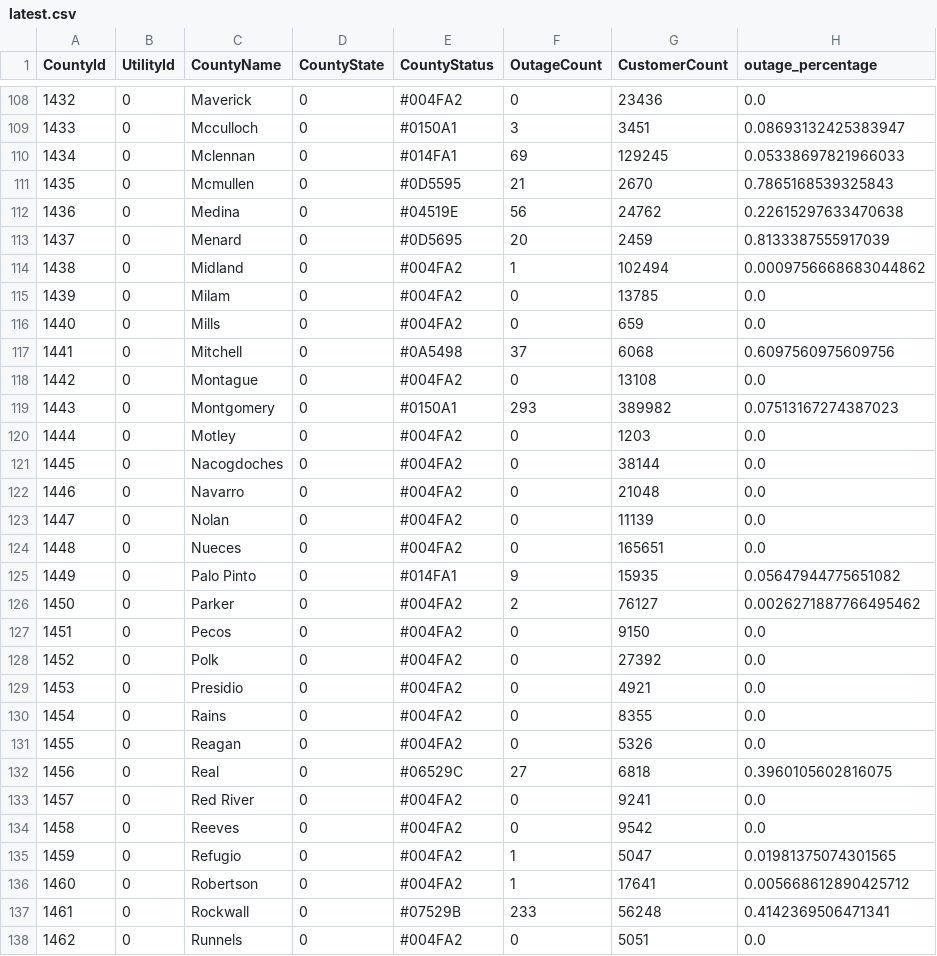
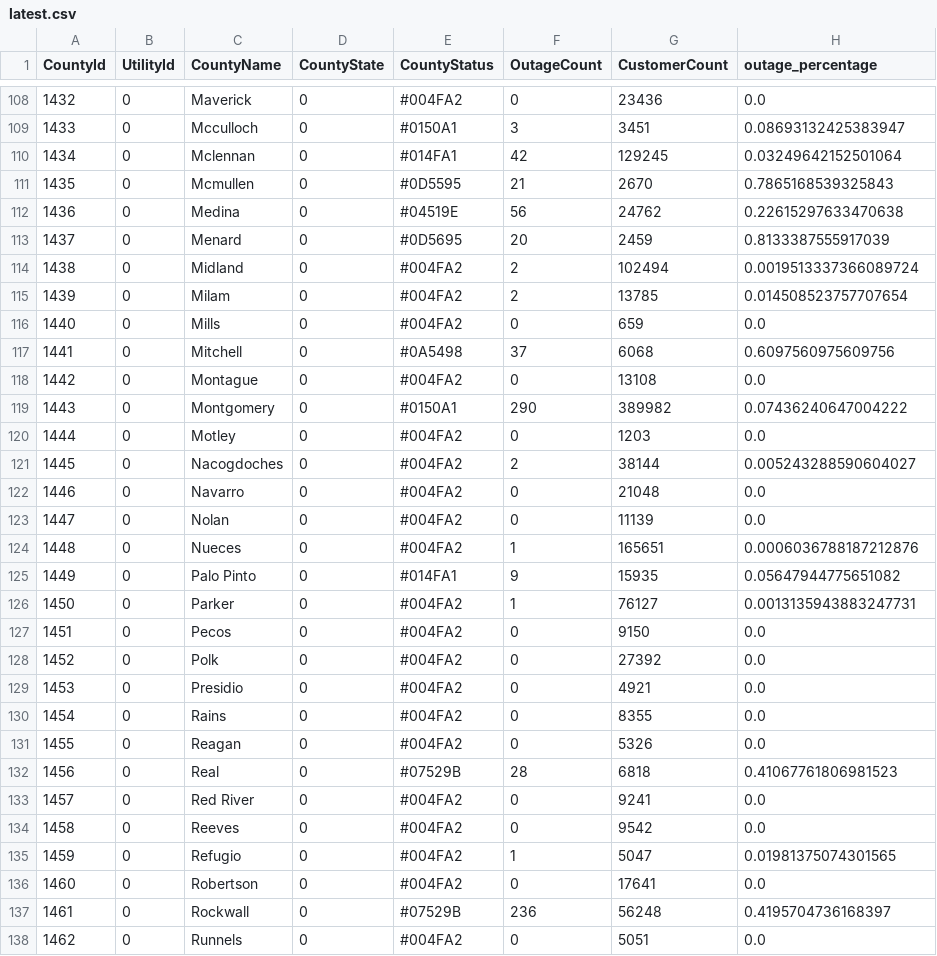
Before and after one commit to DallasMorningNews/20250304_severe-weather, a CSV file: data/latest.csv, drawn as a sheet; only a part is shown, gaps mark what is left out; the diff covers the shown part only.

```diff
--- a/data/latest.csv
+++ b/data/latest.csv
@@ -109,3 +109,3 @@ CountyId,UtilityId,CountyName,CountyState,CountyStatus,OutageCount,CustomerCount
 1433,0,Mcculloch,0,#0150A1,3,3451,0.08693132425383947
-1434,0,Mclennan,0,#014FA1,69,129245,0.05338697821966033
+1434,0,Mclennan,0,#014FA1,42,129245,0.03249642152501064
 1435,0,Mcmullen,0,#0D5595,21,2670,0.7865168539325843
@@ -113,4 +113,4 @@ CountyId,UtilityId,CountyName,CountyState,CountyStatus,OutageCount,CustomerCount
 1437,0,Menard,0,#0D5695,20,2459,0.8133387555917039
-1438,0,Midland,0,#004FA2,1,102494,0.0009756668683044862
-1439,0,Milam,0,#004FA2,0,13785,0.0
+1438,0,Midland,0,#004FA2,2,102494,0.0019513337366089724
+1439,0,Milam,0,#004FA2,2,13785,0.014508523757707654
 1440,0,Mills,0,#004FA2,0,659,0.0
@@ -118,10 +118,10 @@ CountyId,UtilityId,CountyName,CountyState,CountyStatus,OutageCount,CustomerCount
 1442,0,Montague,0,#004FA2,0,13108,0.0
-1443,0,Montgomery,0,#0150A1,293,389982,0.07513167274387023
+1443,0,Montgomery,0,#0150A1,290,389982,0.07436240647004222
 1444,0,Motley,0,#004FA2,0,1203,0.0
-1445,0,Nacogdoches,0,#004FA2,0,38144,0.0
+1445,0,Nacogdoches,0,#004FA2,2,38144,0.005243288590604027
 1446,0,Navarro,0,#004FA2,0,21048,0.0
 1447,0,Nolan,0,#004FA2,0,11139,0.0
-1448,0,Nueces,0,#004FA2,0,165651,0.0
+1448,0,Nueces,0,#004FA2,1,165651,0.0006036788187212876
 1449,0,Palo Pinto,0,#014FA1,9,15935,0.05647944775651082
-1450,0,Parker,0,#004FA2,2,76127,0.0026271887766495462
+1450,0,Parker,0,#004FA2,1,76127,0.0013135943883247731
 1451,0,Pecos,0,#004FA2,0,9150,0.0
@@ -131,3 +131,3 @@ CountyId,UtilityId,CountyName,CountyState,CountyStatus,OutageCount,CustomerCount
 1455,0,Reagan,0,#004FA2,0,5326,0.0
-1456,0,Real,0,#06529C,27,6818,0.3960105602816075
+1456,0,Real,0,#07529B,28,6818,0.41067761806981523
 1457,0,Red River,0,#004FA2,0,9241,0.0
@@ -135,4 +135,4 @@ CountyId,UtilityId,CountyName,CountyState,CountyStatus,OutageCount,CustomerCount
 1459,0,Refugio,0,#004FA2,1,5047,0.01981375074301565
-1460,0,Robertson,0,#004FA2,1,17641,0.005668612890425712
-1461,0,Rockwall,0,#07529B,233,56248,0.4142369506471341
+1460,0,Robertson,0,#004FA2,0,17641,0.0
+1461,0,Rockwall,0,#07529B,236,56248,0.4195704736168397
 1462,0,Runnels,0,#004FA2,0,5051,0.0
```
Also changed, not shown: 96 edited cells elsewhere in this file.
